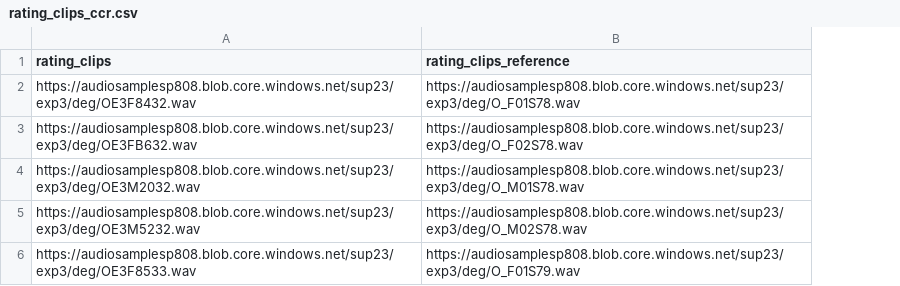
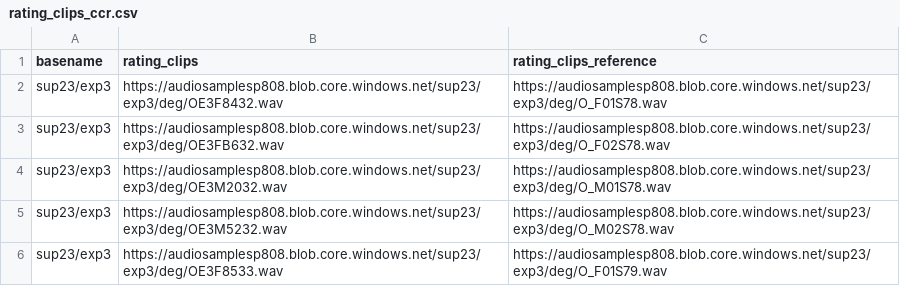
Before and after one commit to microsoft/P.808, a CSV file: src/test_inputs/rating_clips_ccr.csv, drawn as a sheet; the diff names each change by its address in the sheet, - before the commit and + after, or states it on an @@ line.

Commit message:
Updated CCR method to contain a custom basename, configurable from csv.

```diff
--- a/src/test_inputs/rating_clips_ccr.csv
+++ b/src/test_inputs/rating_clips_ccr.csv
+column A (basename), rows 2-6: all sup23/exp3
```
Also changed, not shown: 1 other file.
